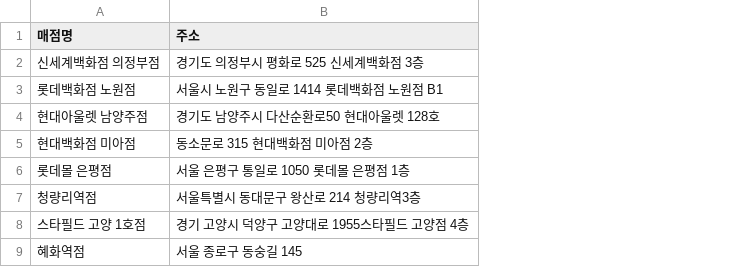
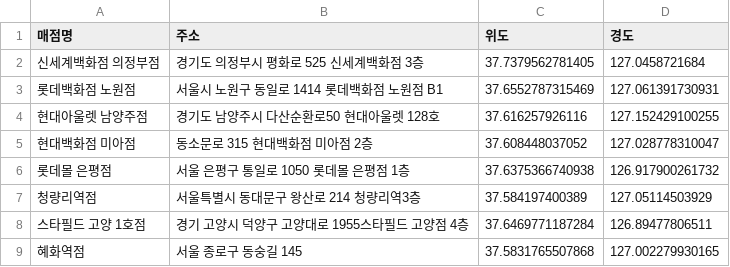
Before and after one commit to khg09065-debug/crawling_archive, a CSV file: paulbassett.csv, drawn as a sheet; only a part is shown; the diff names each change by its address in the sheet, - before the commit and + after, or states it on an @@ line.

```diff
--- a/paulbassett.csv
+++ b/paulbassett.csv
+column C (위도), rows 2-9: 37.7379562781405 | 37.6552787315469 | 37.616257926116 | 37.608448037052 | 37.6375366740938 | 37.584197400389 | 37.6469771187284 | 37.5831765507868
+column D (경도), rows 2-9: 127.0458721684 | 127.061391730931 | 127.152429100255 | 127.028778310047 | 126.917900261732 | 127.05114503929 | 126.89477806511 | 127.002279930165
```
Also changed, not shown: 9 other files.
